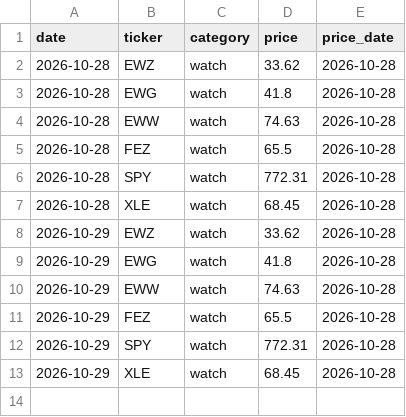
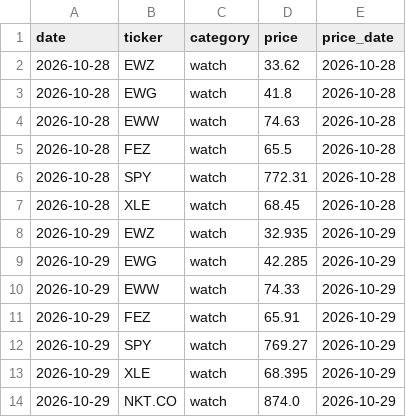
Before and after one commit to Feelwet/signal-tool, a CSV file: logs/entry_prices.csv, drawn as a sheet.

```diff
--- a/logs/entry_prices.csv
+++ b/logs/entry_prices.csv
@@ -7,7 +7,8 @@ date,ticker,category,price,price_date
 2026-10-28,XLE,watch,68.45,2026-10-28
-2026-10-29,EWZ,watch,33.62,2026-10-28
-2026-10-29,EWG,watch,41.8,2026-10-28
-2026-10-29,EWW,watch,74.63,2026-10-28
-2026-10-29,FEZ,watch,65.5,2026-10-28
-2026-10-29,SPY,watch,772.31,2026-10-28
-2026-10-29,XLE,watch,68.45,2026-10-28
+2026-10-29,EWZ,watch,32.935,2026-10-29
+2026-10-29,EWG,watch,42.285,2026-10-29
+2026-10-29,EWW,watch,74.33,2026-10-29
+2026-10-29,FEZ,watch,65.91,2026-10-29
+2026-10-29,SPY,watch,769.27,2026-10-29
+2026-10-29,XLE,watch,68.395,2026-10-29
+2026-10-29,NKT.CO,watch,874.0,2026-10-29
```
Also changed, not shown: logs/categories.csv, logs/gs_index.csv, 5 other files.
